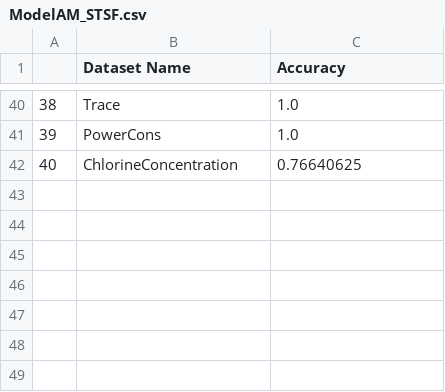
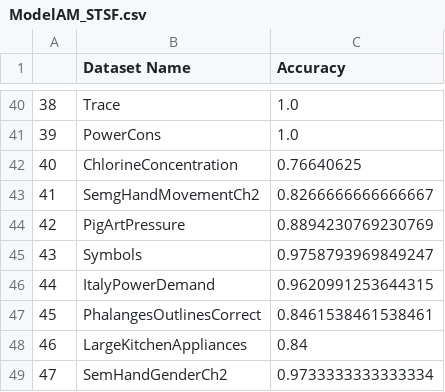
Before and after one commit to victorbeltrao12/tsc_box, a CSV file: Pos_Qualys/ModelAM_STSF.csv, drawn as a sheet; only a part is shown, gaps mark what is left out; the diff names each change by its address in the sheet, - before the commit and + after, or states it on an @@ line.

```diff
--- a/Pos_Qualys/ModelAM_STSF.csv
+++ b/Pos_Qualys/ModelAM_STSF.csv
+row 43: 41 | SemgHandMovementCh2 | 0.8266666666666667
+row 44: 42 | PigArtPressure | 0.8894230769230769
+row 45: 43 | Symbols | 0.9758793969849247
+row 46: 44 | ItalyPowerDemand | 0.9620991253644315
+row 47: 45 | PhalangesOutlinesCorrect | 0.8461538461538461
+row 48: 46 | LargeKitchenAppliances | 0.84
+row 49: 47 | SemHandGenderCh2 | 0.9733333333333334
```
Also changed, not shown: Pos_Qualys/ModelAMM_FeatureWorking.csv, 2 other files.
